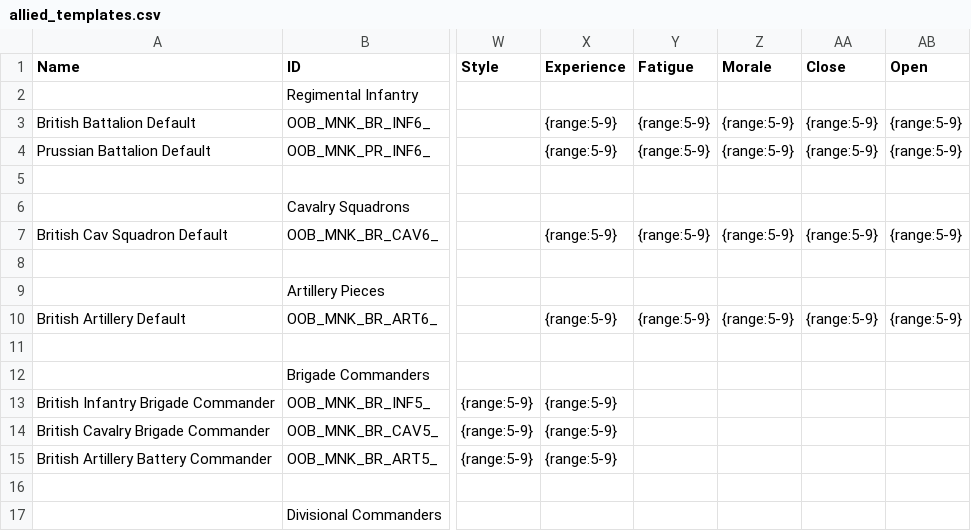
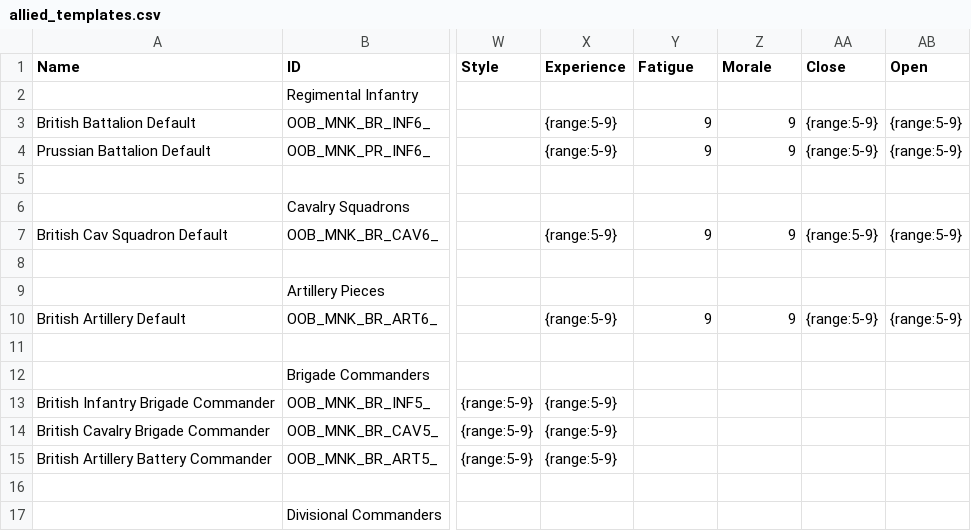
Before and after one commit to manosteele117/mank-scourge-of-war-editor, a CSV file: templates/units/allied_templates.csv, drawn as a sheet; only a part is shown, gaps mark what is left out; the diff names each change by its address in the sheet, - before the commit and + after, or states it on an @@ line.

Commit message:
Refactor README and code for mod support, enhance XML sanitization, and improve scenario generation
- Updated README to clarify mod path settings and scenario saving process.
- Enhanced XML sanitization in `oob_names.py` to strip '#' characters.
- Modified `export_scenario` function in `oob_scenario.py` to include auto-fill indices for placed units.
- Improved HTML to game text conversion in `text_converter.py` to handle heading alignment.
- Added attachment options for Courier and Supply Wagon in the scenario generation dialog.
- Updated rich text editor to change default text color for scenario info.
- Set default scenario type to "BP" in the scenario tab.
- Enhanced OOB tree view to include attachment details in the preview.
- Added functionality to create a new OOB in the viewer with a confirmation dialog.
- Cleaned up unit templates across various factions to ensure consistency in attributes.
- Removed obsolete test.csv file.

```diff
--- a/templates/units/allied_templates.csv
+++ b/templates/units/allied_templates.csv
-Y3:Y4 (Fatigue): {range:5-9}
+Y3:Y4 (Fatigue): 9
-Z3:Z4 (Morale): {range:5-9}
+Z3:Z4 (Morale): 9
-Y7 (Fatigue): {range:5-9}
+Y7 (Fatigue): 9
-Z7 (Morale): {range:5-9}
+Z7 (Morale): 9
-Y10 (Fatigue): {range:5-9}
+Y10 (Fatigue): 9
-Z10 (Morale): {range:5-9}
+Z10 (Morale): 9
```
Also changed, not shown: templates/units/confederate_templates.csv, templates/units/french_templates.csv, 13 other files.
